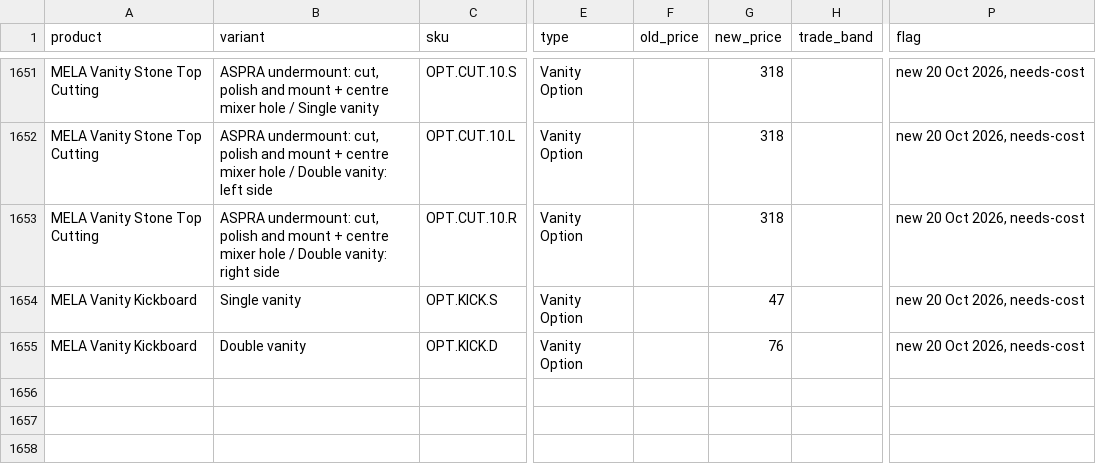
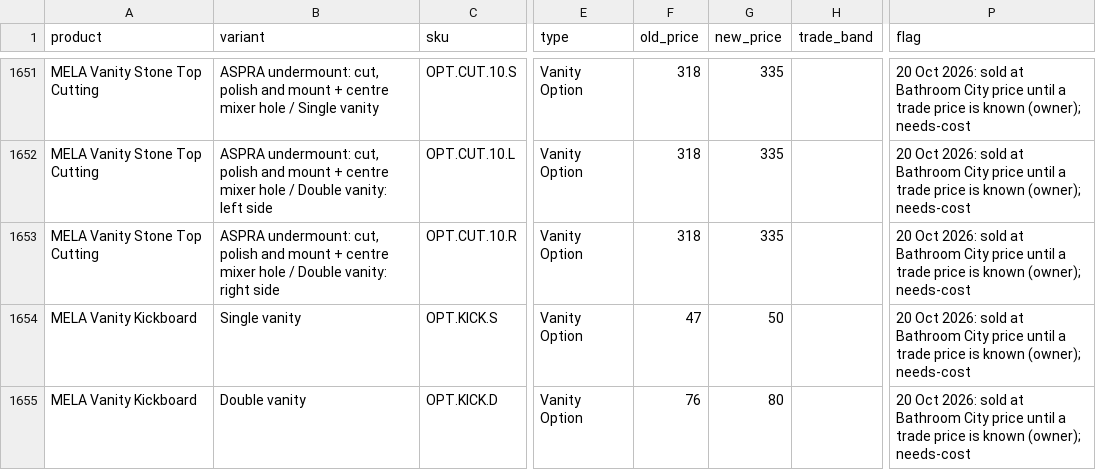
Before and after one commit to 13256-spec/Excellent-Tiling-Services-, a CSV file: store-content/pricing/store-pricing-2026-10-03.csv, drawn as a sheet; only a part is shown, gaps mark what is left out; the diff covers the shown part only; the diff names each change by its address in the sheet, - before the commit and + after, or states it on an @@ line.

```diff
--- a/store-content/pricing/store-pricing-2026-10-03.csv
+++ b/store-content/pricing/store-pricing-2026-10-03.csv
-F1651:F1653 (old_price): (empty)
+F1651:F1653 (old_price): 318
-G1651:G1653 (new_price): 318
+G1651:G1653 (new_price): 335
-P1651:P1655 (flag): new 20 Oct 2026, needs-cost
+P1651:P1655 (flag): 20 Oct 2026: sold at Bathroom City price until a trade price is known (owner); needs-cost
-F1654 (old_price): (empty)
+F1654 (old_price): 47
-G1654 (new_price): 47
+G1654 (new_price): 50
-F1655 (old_price): (empty)
+F1655 (old_price): 76
-G1655 (new_price): 76
+G1655 (new_price): 80
```
Also changed, not shown: 81 edited cells elsewhere in this file, 1 other file.
